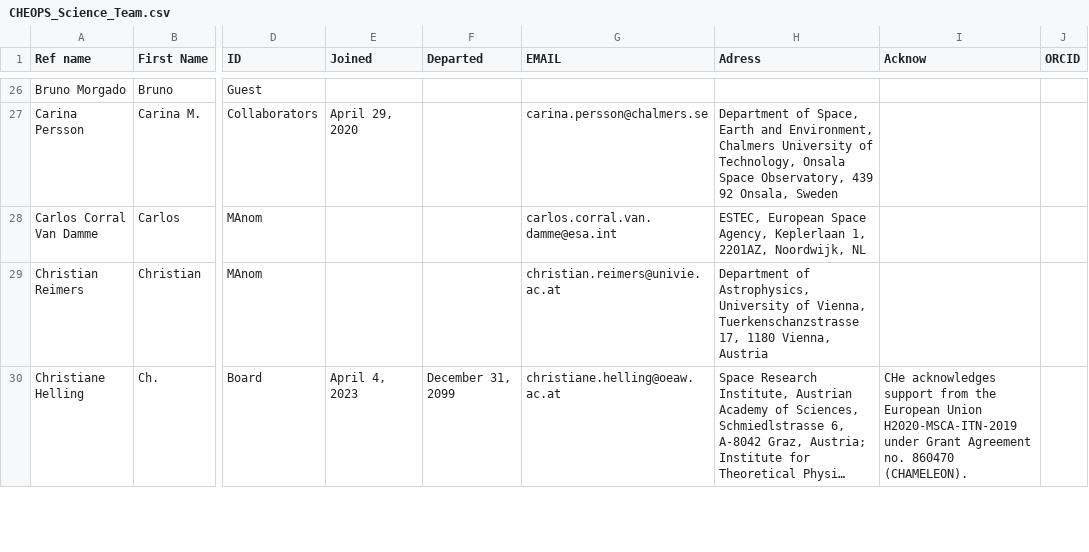
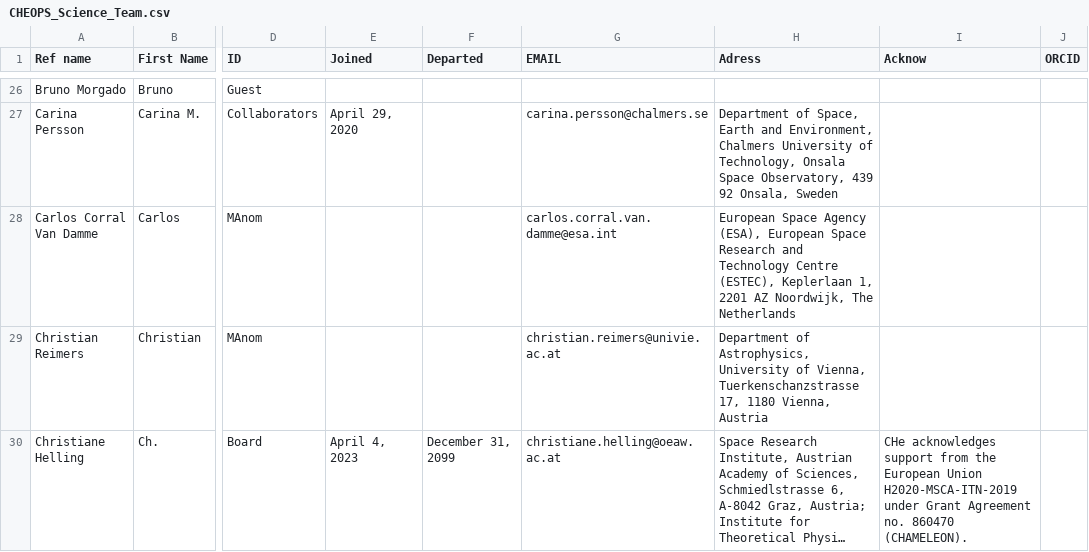
Before and after one commit to adleleu/author_list, a CSV file: CHEOPS_Science_Team.csv, drawn as a sheet; only a part is shown, gaps mark what is left out; long unchanged cells end in …; the diff covers the shown part only; the diff names each change by its address in the sheet, - before the commit and + after, or states it on an @@ line.

Commit message:
ESTEC affiliation updated

```diff
--- a/CHEOPS_Science_Team.csv
+++ b/CHEOPS_Science_Team.csv
-H28 (Adress): ESTEC, European Space Agency, Keplerlaan 1, 2201AZ, Noordwijk, NL
+H28 (Adress): European Space Agency (ESA), European Space Research and Technology Centre (ESTEC), Keplerlaan 1, 2201 AZ Noordwijk, The Netherlands
```
Also changed, not shown: 6 edited cells elsewhere in this file.
